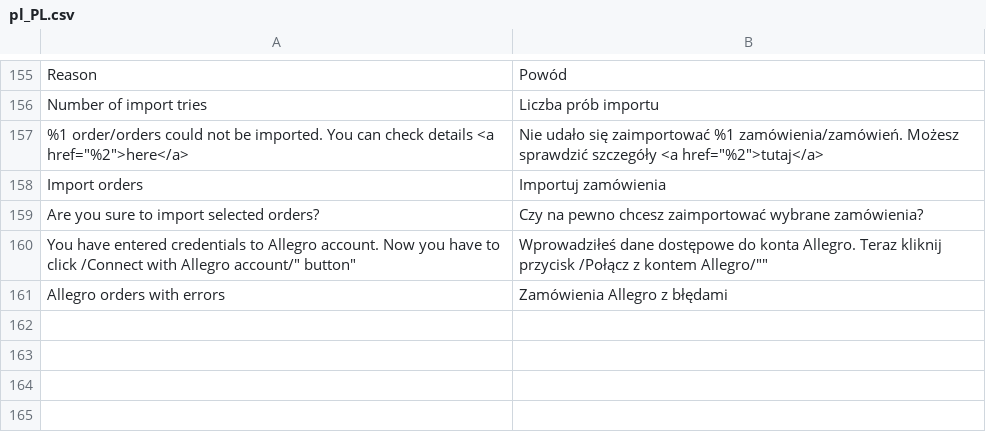
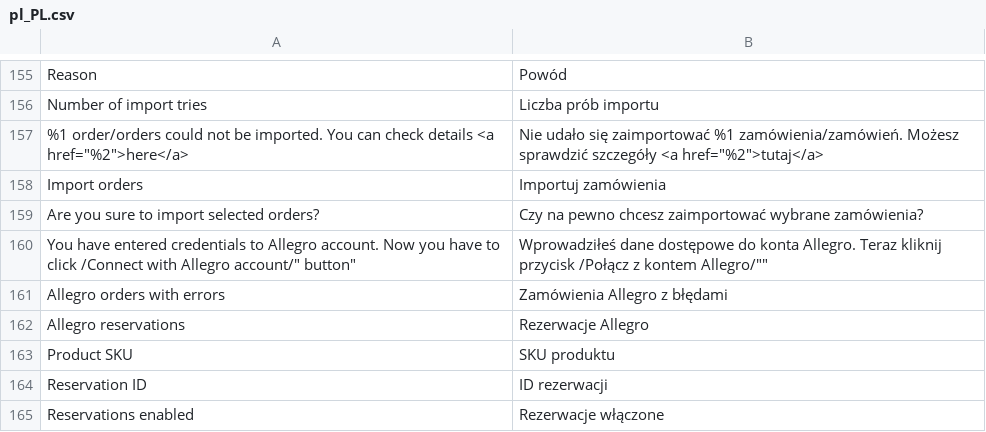
Before and after one commit to macopedia/magento2-allegro, a CSV file: i18n/pl_PL.csv, drawn as a sheet; only a part is shown, gaps mark what is left out; the diff names each change by its address in the sheet, - before the commit and + after, or states it on an @@ line.

Commit message:
[!!!]Add new system for placing reservations for not paid orders
[!!!]Add new system for placing reservations for not paid orders

-add logic for placing and compensating reservations
-add a new table in the database for keeping information about Allegro reservations
-create new admin grid for listing Allegro reservations
-delete logic for updating orders
-update documentation

```diff
--- a/i18n/pl_PL.csv
+++ b/i18n/pl_PL.csv
+row 162: Allegro reservations | Rezerwacje Allegro
+row 163: Product SKU | SKU produktu
+row 164: Reservation ID | ID rezerwacji
+row 165: Reservations enabled | Rezerwacje włączone
```
Also changed, not shown: 37 other files.
